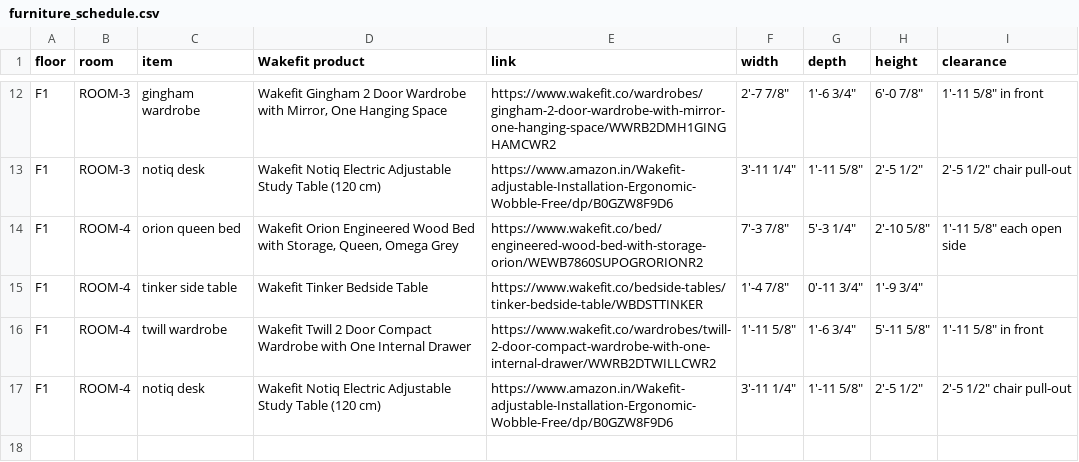
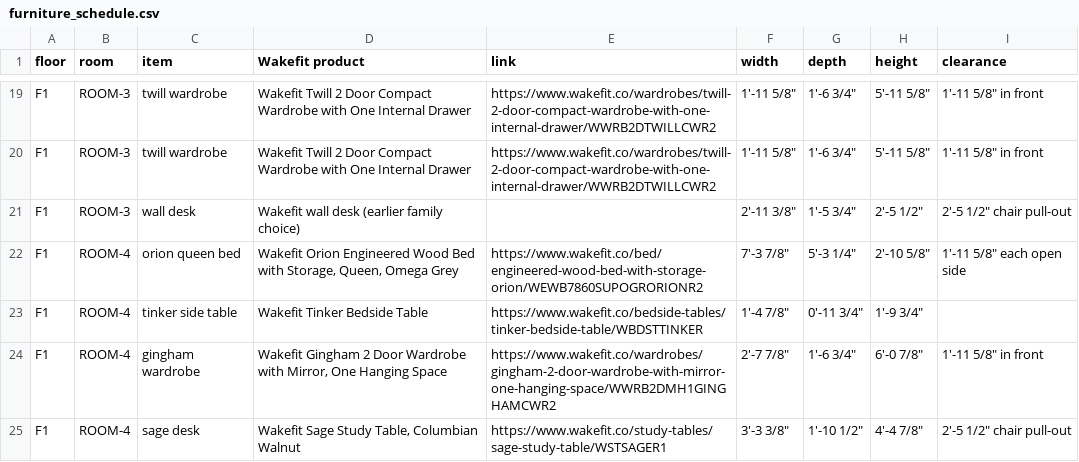
Before and after one commit to gangwalsanchit1/Dummy, a CSV file: docs/schedules/furniture_schedule.csv, drawn as a sheet; only a part is shown, gaps mark what is left out; addresses are those after the commit; the diff covers the shown part only; the diff names each change by its address in the sheet, - before the commit and + after, or states it on an @@ line.

```diff
--- a/docs/schedules/furniture_schedule.csv
+++ b/docs/schedules/furniture_schedule.csv
-C19 (item): gingham wardrobe
+C19 (item): twill wardrobe
-D19 (Wakefit product): Wakefit Gingham 2 Door Wardrobe with Mirror, One Hanging Space
+D19 (Wakefit product): Wakefit Twill 2 Door Compact Wardrobe with One Internal Drawer
-E19 (link): https://www.wakefit.co/wardrobes/gingham-2-door-wardrobe-with-mirror-one-hanging-space/WWRB2DMH1GINGHAMCWR2
+E19 (link): https://www.wakefit.co/wardrobes/twill-2-door-compact-wardrobe-with-one-internal-drawer/WWRB2DTWILLCWR2
-F19 (width): 2'-7 7/8"
+F19 (width): 1'-11 5/8"
-H19 (height): 6'-0 7/8"
+H19 (height): 5'-11 5/8"
+row 20: F1 | ROOM-3 | twill wardrobe | Wakefit Twill 2 Door Compact Wardrobe with One Internal Drawer | https://www.wakefit.co/wardrobes/twill-2-door-compact-wardrobe-with-one-internal-drawer/WWRB2DTWILLCWR2 | 1'-11 5/8" | 1'-6 3/4" | 5'-11 5/8" | 1'-11 5/8" in front
-C21 (item): notiq desk
+C21 (item): wall desk
-D21 (Wakefit product): Wakefit Notiq Electric Adjustable Study Table (120 cm)
+D21 (Wakefit product): Wakefit wall desk (earlier family choice)
-E21 (link): https://www.amazon.in/Wakefit-adjustable-Installation-Ergonomic-Wobble-Free/dp/B0GZW8F9D6
+E21 (link): (empty)
-F21 (width): 3'-11 1/4"
+F21 (width): 2'-11 3/8"
-G21 (depth): 1'-11 5/8"
+G21 (depth): 1'-5 3/4"
-C24 (item): twill wardrobe
+C24 (item): gingham wardrobe
-D24 (Wakefit product): Wakefit Twill 2 Door Compact Wardrobe with One Internal Drawer
+D24 (Wakefit product): Wakefit Gingham 2 Door Wardrobe with Mirror, One Hanging Space
-E24 (link): https://www.wakefit.co/wardrobes/twill-2-door-compact-wardrobe-with-one-internal-drawer/WWRB2DTWILLCWR2
+E24 (link): https://www.wakefit.co/wardrobes/gingham-2-door-wardrobe-with-mirror-one-hanging-space/WWRB2DMH1GINGHAMCWR2
-F24 (width): 1'-11 5/8"
+F24 (width): 2'-7 7/8"
-H24 (height): 5'-11 5/8"
+H24 (height): 6'-0 7/8"
-C25 (item): notiq desk
+C25 (item): sage desk
-D25 (Wakefit product): Wakefit Notiq Electric Adjustable Study Table (120 cm)
+D25 (Wakefit product): Wakefit Sage Study Table, Columbian Walnut
-E25 (link): https://www.amazon.in/Wakefit-adjustable-Installation-Ergonomic-Wobble-Free/dp/B0GZW8F9D6
+E25 (link): https://www.wakefit.co/study-tables/sage-study-table/WSTSAGER1
-F25 (width): 3'-11 1/4"
+F25 (width): 3'-3 3/8"
-G25 (depth): 1'-11 5/8"
+G25 (depth): 1'-10 1/2"
-H25 (height): 2'-5 1/2"
+H25 (height): 4'-4 7/8"
```
Also changed, not shown: 7 added rows and 24 edited cells elsewhere in this file, docs/schedules/points_schedule.csv, docs/schedules/quantities.csv, 21 other files.
